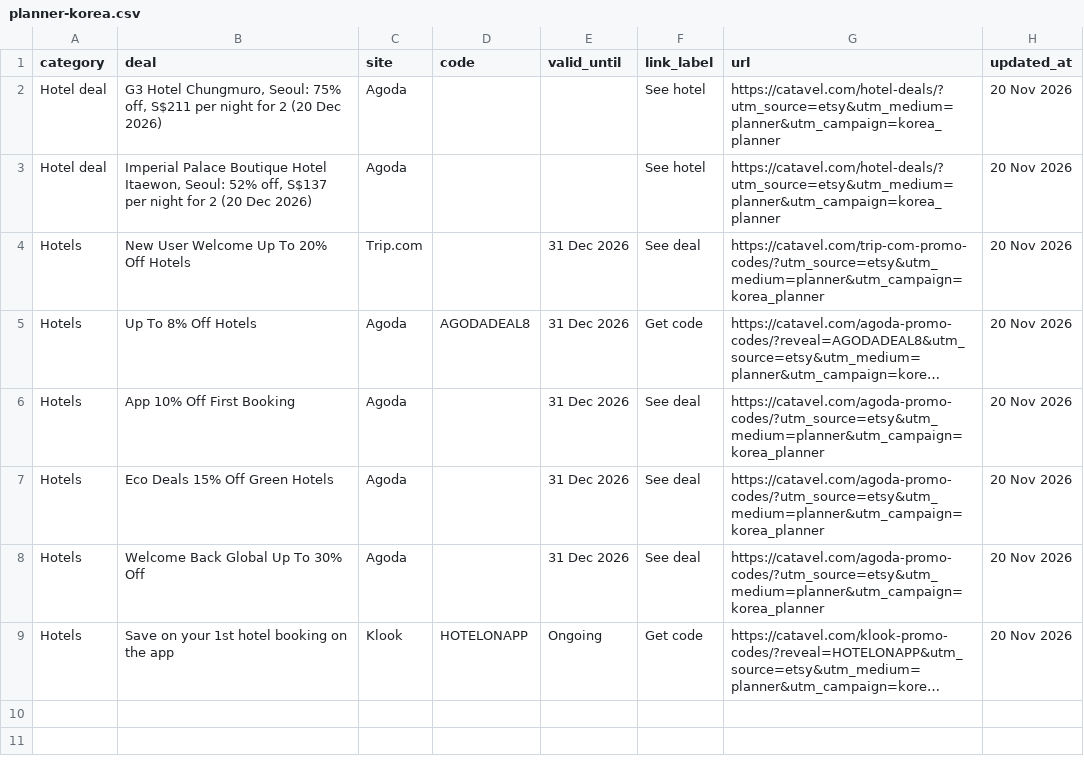
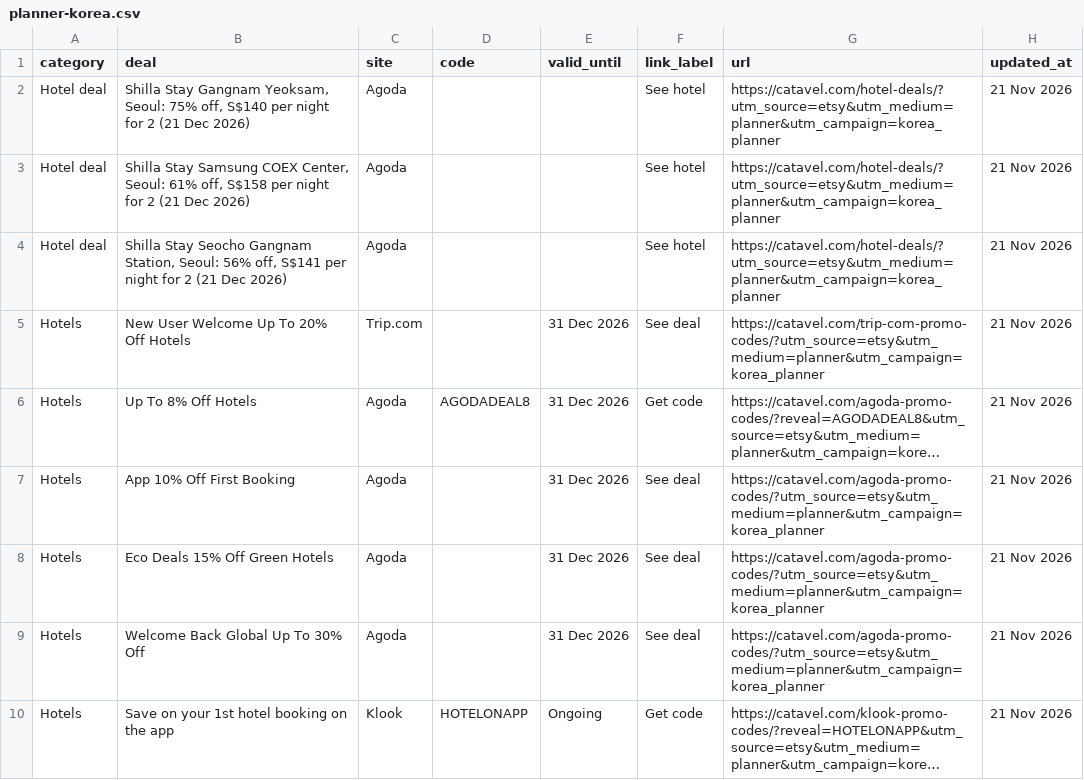
Before and after one commit to catavel/Catavel, a CSV file: feeds/planner-korea.csv, drawn as a sheet; long unchanged cells end in …; addresses are those after the commit; the diff names each change by its address in the sheet, - before the commit and + after, or states it on an @@ line.

Commit message:
chore: update planner feed korea [2026-11-21]

```diff
--- a/feeds/planner-korea.csv
+++ b/feeds/planner-korea.csv
-B2 (deal): G3 Hotel Chungmuro, Seoul: 75% off, S$211 per night for 2 (20 Dec 2026)
+B2 (deal): Shilla Stay Gangnam Yeoksam, Seoul: 75% off, S$140 per night for 2 (21 Dec 2026)
-H2 (updated_at): 20 Nov 2026
+H2 (updated_at): 21 Nov 2026
+row 3: Hotel deal | Shilla Stay Samsung COEX Center, Seoul: 61% off, S$158 per night for 2 (21 Dec 2026) | Agoda |  |  | See hotel | https://catavel.com/hotel-deals/?utm_source=etsy&utm_medium=planner&utm_campaign=korea_planner | 21 Nov 2026
-B4 (deal): Imperial Palace Boutique Hotel Itaewon, Seoul: 52% off, S$137 per night for 2 (20 Dec 2026)
+B4 (deal): Shilla Stay Seocho Gangnam Station, Seoul: 56% off, S$141 per night for 2 (21 Dec 2026)
-H4:H10 (updated_at): 20 Nov 2026
+H4:H10 (updated_at): 21 Nov 2026
```
